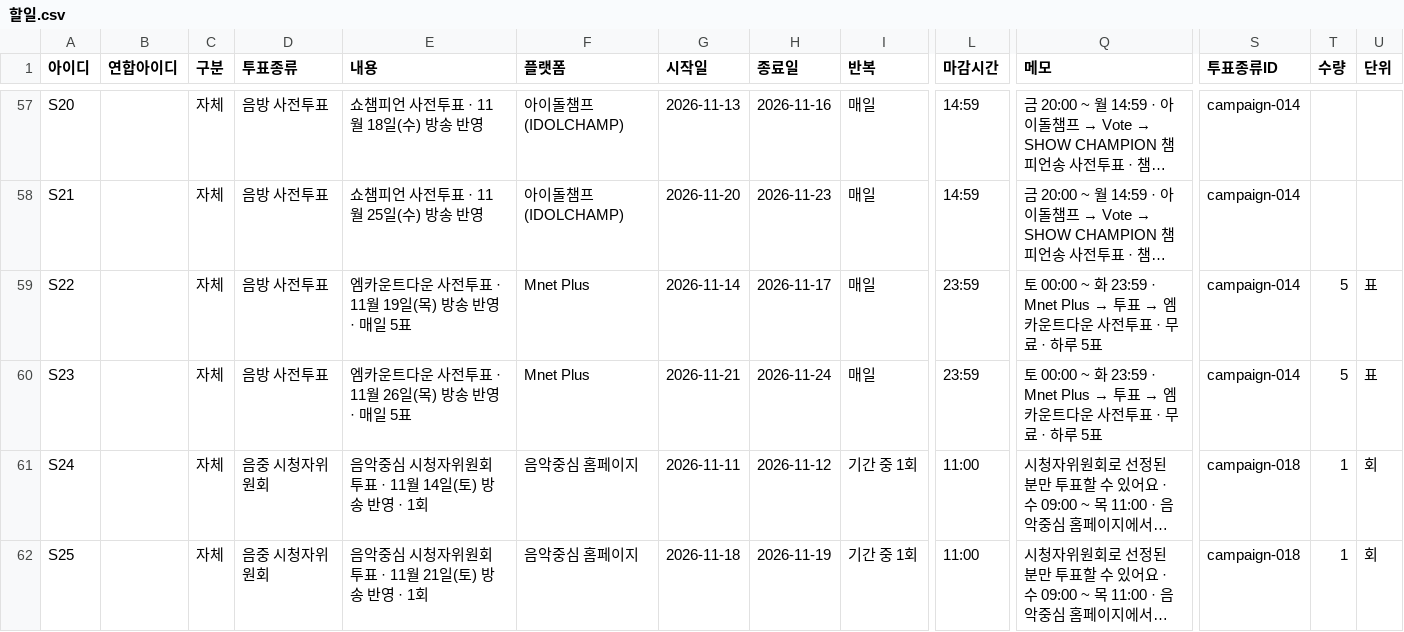
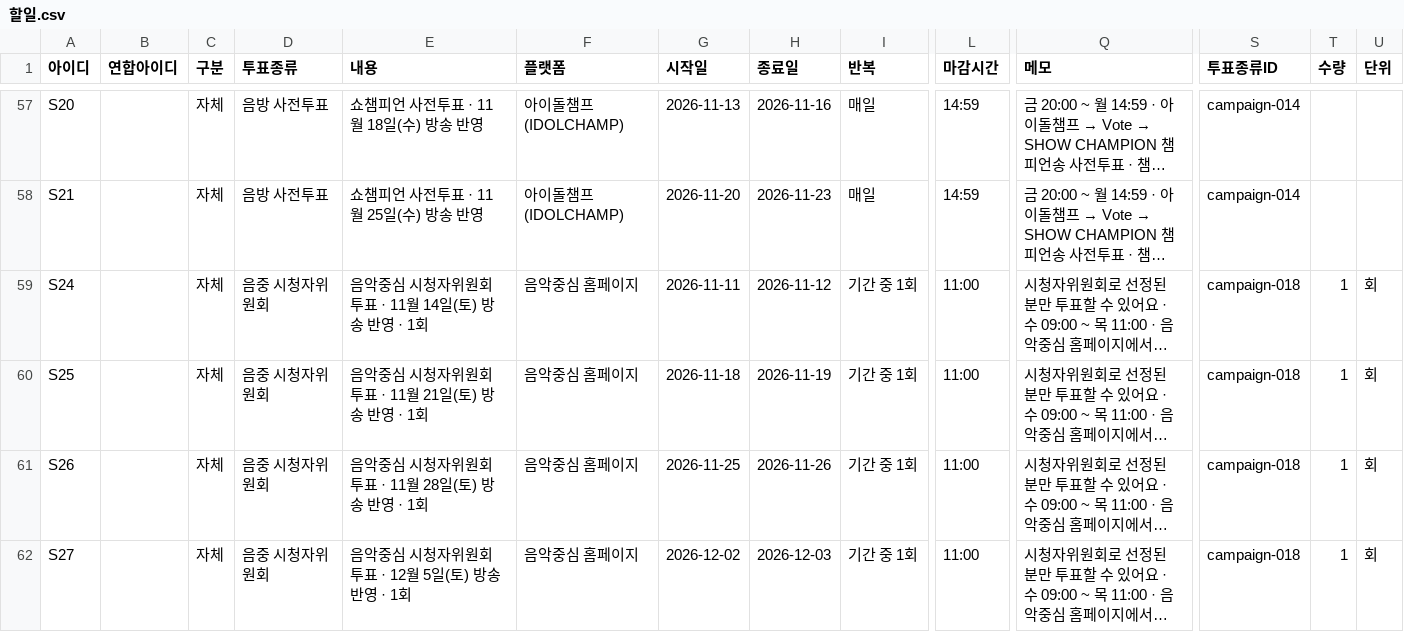
Before and after one commit to WONIWONIWONIWONI/todo, a CSV file: sheet-templates/할일.csv, drawn as a sheet; only a part is shown, gaps mark what is left out; the shorter side is filled out with more unchanged rows; long unchanged cells end in …; rows hold the shown columns only; the diff names each change by its address in the sheet, - before the commit and + after, or states it on an @@ line.

Commit message:
v289: 엠카 결방이라 사전투표 2건 삭제

```diff
--- a/sheet-templates/할일.csv
+++ b/sheet-templates/할일.csv
-row 59: S22 |  | 자체 | 음방 사전투표 | 엠카운트다운 사전투표 · 11월 19일(목) 방송 반영 · 매일 5표 | Mnet Plus | 2026-11-14 | 2026-11-17 | 매일 | 23:59 | 토 00:00 ~ 화 23:59 · Mnet Plus → 투표 → 엠카운트다운 사전투표 · 무료 · 하루 5표 | campaign-014 | 5 | 표
-row 60: S23 |  | 자체 | 음방 사전투표 | 엠카운트다운 사전투표 · 11월 26일(목) 방송 반영 · 매일 5표 | Mnet Plus | 2026-11-21 | 2026-11-24 | 매일 | 23:59 | 토 00:00 ~ 화 23:59 · Mnet Plus → 투표 → 엠카운트다운 사전투표 · 무료 · 하루 5표 | campaign-014 | 5 | 표
```
Also changed, not shown: 9 other files.
